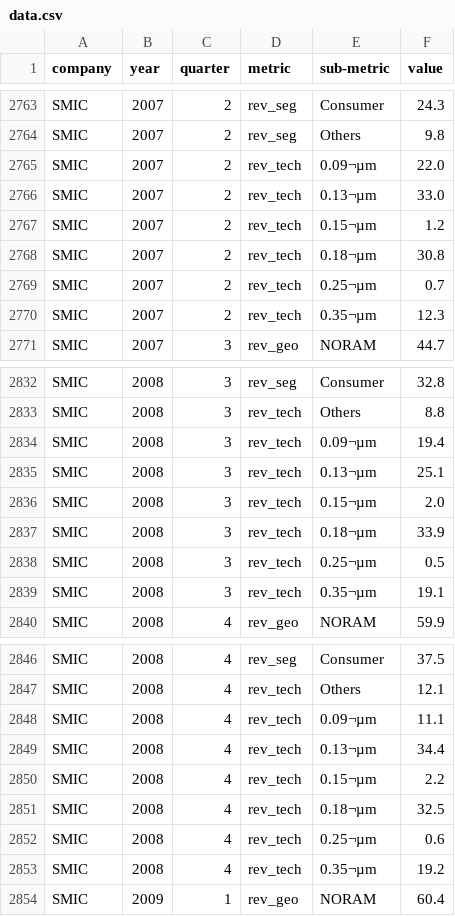
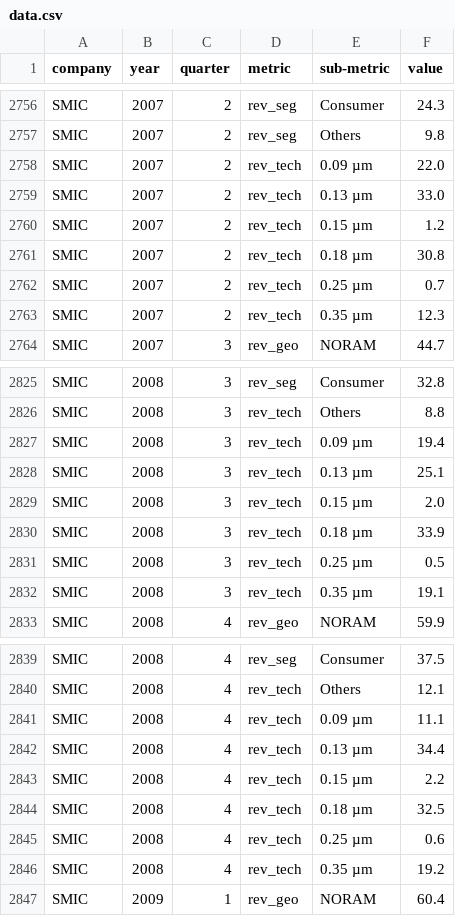
Before and after one commit to chuyishang/Intel-Project, a CSV file: data/data.csv, drawn as a sheet; only a part is shown, gaps mark what is left out; the diff covers the shown part only.

```diff
--- a/data/data.csv
+++ b/data/data.csv
@@ -2764,8 +2757,8 @@ SMIC,2007,2,rev_seg,Consumer,24.3
 SMIC,2007,2,rev_seg,Others,9.8
-SMIC,2007,2,rev_tech,0.09¬µm,22.0
-SMIC,2007,2,rev_tech,0.13¬µm,33.0
-SMIC,2007,2,rev_tech,0.15¬µm,1.2
-SMIC,2007,2,rev_tech,0.18¬µm,30.8
-SMIC,2007,2,rev_tech,0.25¬µm,0.7
-SMIC,2007,2,rev_tech,0.35¬µm,12.3
+SMIC,2007,2,rev_tech,0.09 µm,22.0
+SMIC,2007,2,rev_tech,0.13 µm,33.0
+SMIC,2007,2,rev_tech,0.15 µm,1.2
+SMIC,2007,2,rev_tech,0.18 µm,30.8
+SMIC,2007,2,rev_tech,0.25 µm,0.7
+SMIC,2007,2,rev_tech,0.35 µm,12.3
 SMIC,2007,3,rev_geo,NORAM,44.7
@@ -2833,8 +2826,8 @@ SMIC,2008,3,rev_seg,Consumer,32.8
 SMIC,2008,3,rev_tech,Others,8.8
-SMIC,2008,3,rev_tech,0.09¬µm,19.4
-SMIC,2008,3,rev_tech,0.13¬µm,25.1
-SMIC,2008,3,rev_tech,0.15¬µm,2.0
-SMIC,2008,3,rev_tech,0.18¬µm,33.9
-SMIC,2008,3,rev_tech,0.25¬µm,0.5
-SMIC,2008,3,rev_tech,0.35¬µm,19.1
+SMIC,2008,3,rev_tech,0.09 µm,19.4
+SMIC,2008,3,rev_tech,0.13 µm,25.1
+SMIC,2008,3,rev_tech,0.15 µm,2.0
+SMIC,2008,3,rev_tech,0.18 µm,33.9
+SMIC,2008,3,rev_tech,0.25 µm,0.5
+SMIC,2008,3,rev_tech,0.35 µm,19.1
 SMIC,2008,4,rev_geo,NORAM,59.9
@@ -2847,8 +2840,8 @@ SMIC,2008,4,rev_seg,Consumer,37.5
 SMIC,2008,4,rev_tech,Others,12.1
-SMIC,2008,4,rev_tech,0.09¬µm,11.1
-SMIC,2008,4,rev_tech,0.13¬µm,34.4
-SMIC,2008,4,rev_tech,0.15¬µm,2.2
-SMIC,2008,4,rev_tech,0.18¬µm,32.5
-SMIC,2008,4,rev_tech,0.25¬µm,0.6
-SMIC,2008,4,rev_tech,0.35¬µm,19.2
+SMIC,2008,4,rev_tech,0.09 µm,11.1
+SMIC,2008,4,rev_tech,0.13 µm,34.4
+SMIC,2008,4,rev_tech,0.15 µm,2.2
+SMIC,2008,4,rev_tech,0.18 µm,32.5
+SMIC,2008,4,rev_tech,0.25 µm,0.6
+SMIC,2008,4,rev_tech,0.35 µm,19.2
 SMIC,2009,1,rev_geo,NORAM,60.4
```
Also changed, not shown: 7 removed rows and 80 edited cells elsewhere in this file.
